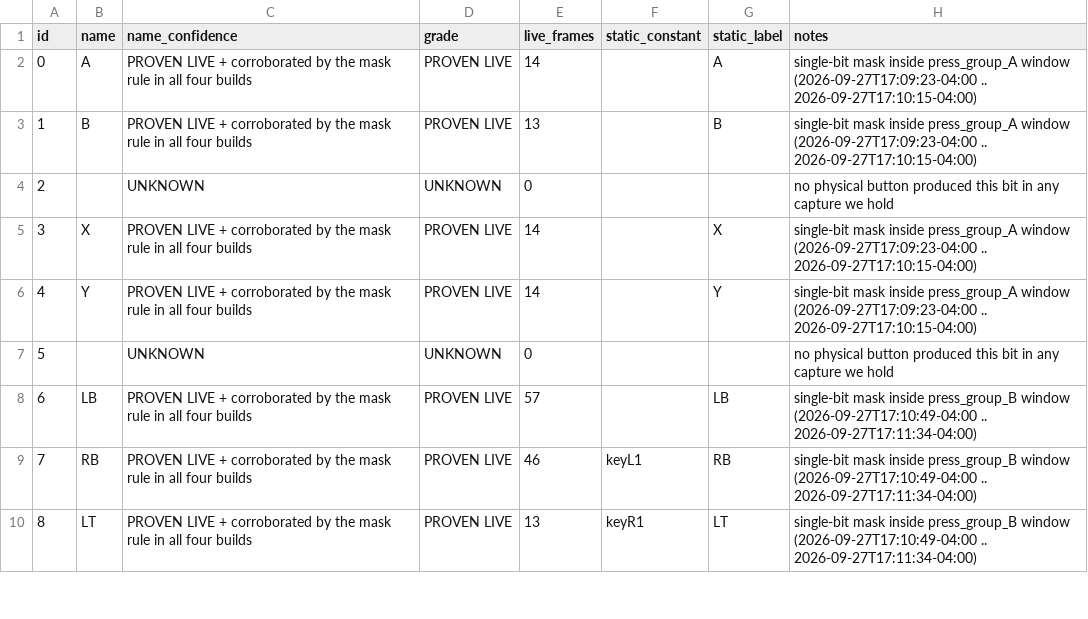
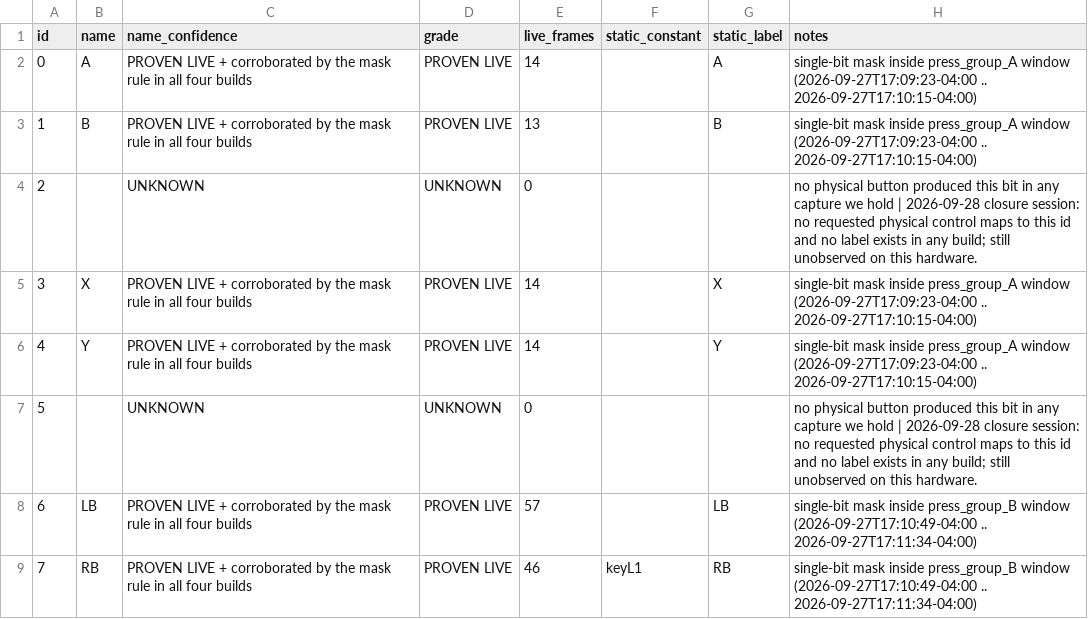
Before and after one commit to feshinkof-boop/armorx-toolkit, a CSV file: results/final/key-map-confidence.csv, drawn as a sheet; only a part is shown; the shorter side is filled out with more unchanged rows; the diff covers the shown part only.

Commit message:
research: close remaining ArmorX physical key map
Physical session results/experiments/key-id-closure-20260928-060134/:
- Phase 1 derived the control list from what the operator was actually asked to press:
  26 requested, 26 proven live, RT the only requested control never proven.
- RT -> RT_NO_REPORT_OBSERVED: two full pulls in a popup open 16.8s, ACKed 06:05:49,
  zero frames of any kind; HCI shows exactly 3 notifications for the run.
- L stick -> STICK_NO_REPORT_OBSERVED, which proves the device emits no report frame for
  analog-axis-only changes, so RT's [16] analog byte is unsamplable. R stick skipped as
  redundant. No analog claim is made for RT.
- ids 2/5/21/22/31/32/33 -> UNOBSERVED_RESERVED_OR_UNUSED; id 9 -> PROVEN_NEGATIVE.
- Harness fix: the runner resolved the dialog helper to a non-existent path and
  misreported the resulting rc=127 as OPERATOR_CANCELLED. Helper path corrected, missing
  helper is now a hard error, and only rc==1 counts as an operator cancel.
- Post-session read-only integrity read: bdef9c61... CONFIG_BASELINE_MATCH. No D7/D8.

```diff
--- a/results/final/key-map-confidence.csv
+++ b/results/final/key-map-confidence.csv
@@ -3,6 +3,6 @@ id,name,name_confidence,grade,live_frames,static_constant,static_label,notes
 1,B,PROVEN LIVE + corroborated by the mask rule in all four builds,PROVEN LIVE,13,,B,single-bit mask inside press_group_A window (2026-09-27T17:09:23-04:00 .. 2026-09-27T17:10:15-04:00)
-2,,UNKNOWN,UNKNOWN,0,,,no physical button produced this bit in any capture we hold
+2,,UNKNOWN,UNKNOWN,0,,,no physical button produced this bit in any capture we hold | 2026-09-28 closure session: no requested physical control maps to this id and no label exists in any build; still unobserved on this hardware.
 3,X,PROVEN LIVE + corroborated by the mask rule in all four builds,PROVEN LIVE,14,,X,single-bit mask inside press_group_A window (2026-09-27T17:09:23-04:00 .. 2026-09-27T17:10:15-04:00)
 4,Y,PROVEN LIVE + corroborated by the mask rule in all four builds,PROVEN LIVE,14,,Y,single-bit mask inside press_group_A window (2026-09-27T17:09:23-04:00 .. 2026-09-27T17:10:15-04:00)
-5,,UNKNOWN,UNKNOWN,0,,,no physical button produced this bit in any capture we hold
+5,,UNKNOWN,UNKNOWN,0,,,no physical button produced this bit in any capture we hold | 2026-09-28 closure session: no requested physical control maps to this id and no label exists in any build; still unobserved on this hardware.
 6,LB,PROVEN LIVE + corroborated by the mask rule in all four builds,PROVEN LIVE,57,,LB,single-bit mask inside press_group_B window (2026-09-27T17:10:49-04:00 .. 2026-09-27T17:11:34-04:00)
```
Also changed, not shown: 6 edited cells elsewhere in this file, 28 other files.
